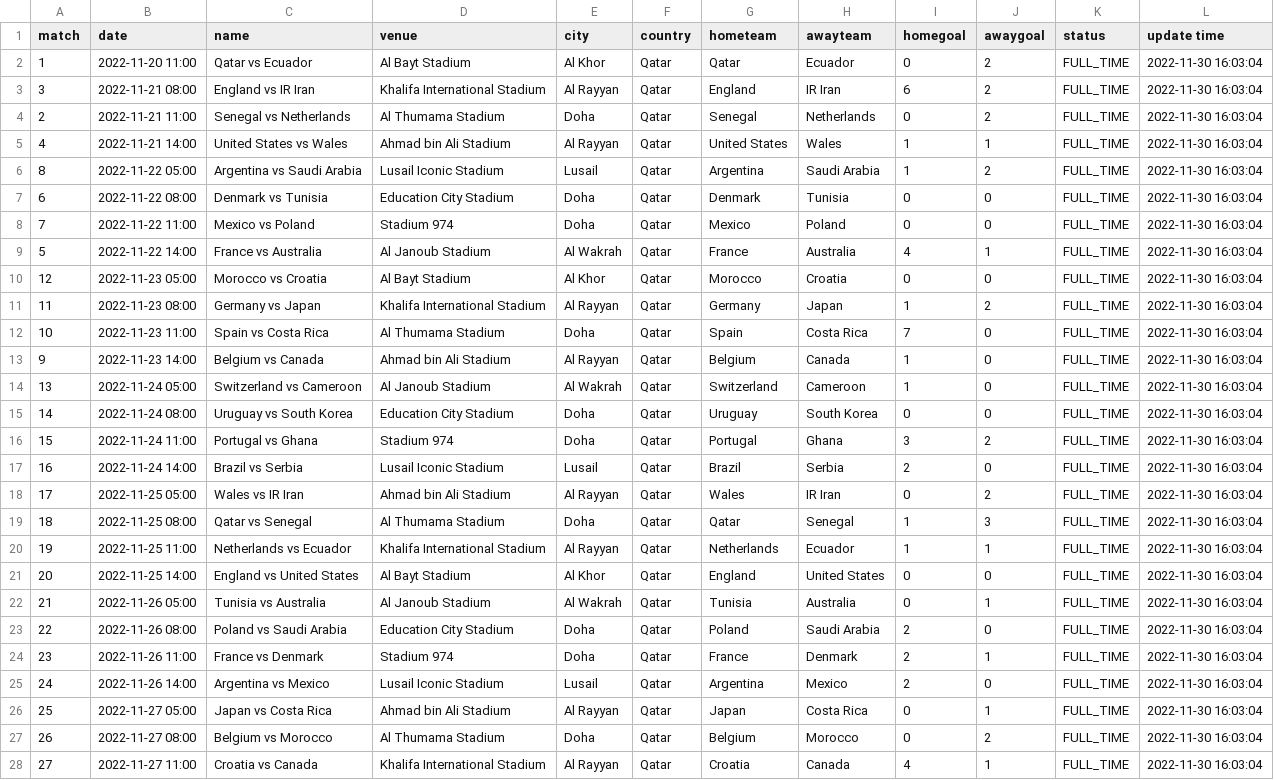
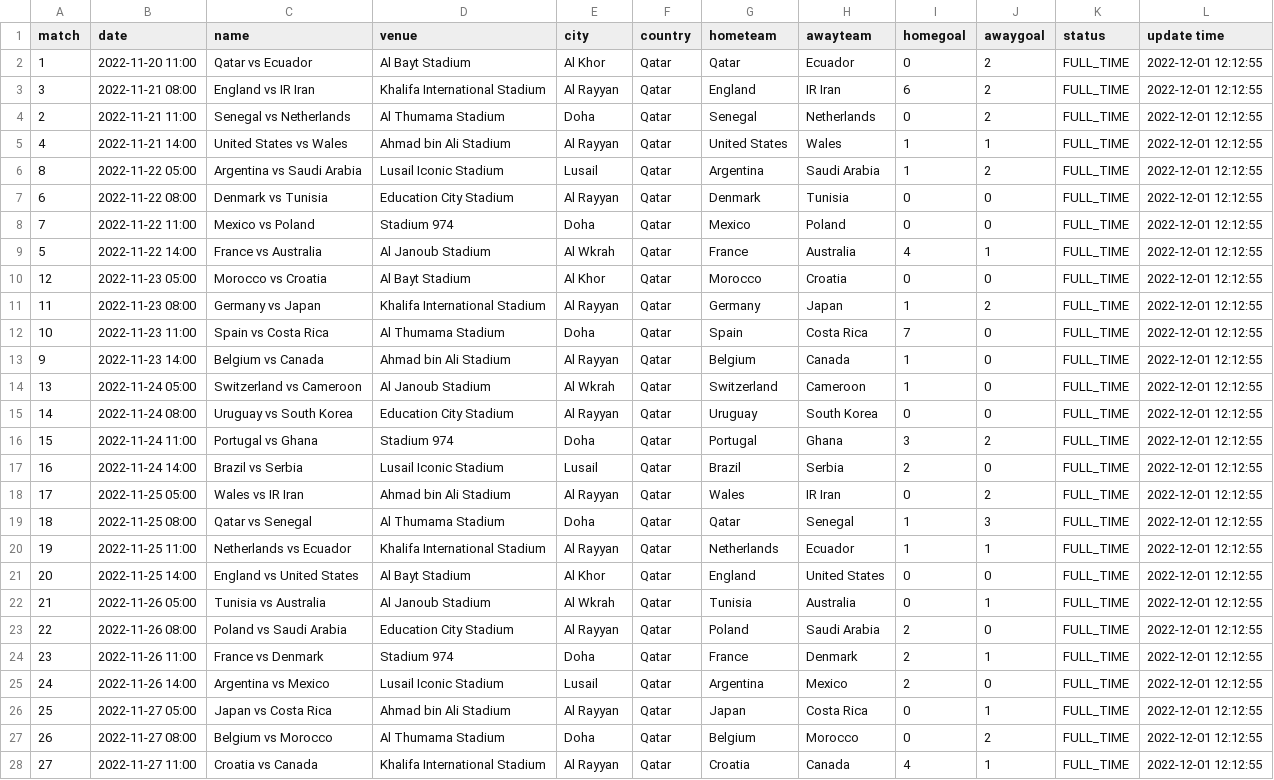
Before and after one commit to excel4soccer/FIFA2022_WC, a CSV file: fifa2022_fixture.csv, drawn as a sheet; only a part is shown; the diff covers the shown part only; the diff names each change by its address in the sheet, - before the commit and + after, or states it on an @@ line.

Commit message:
commit 2022-12-01 12:12:55

```diff
--- a/fifa2022_fixture.csv
+++ b/fifa2022_fixture.csv
-L2:L28 (update time): 2022-11-30 16:03:04
+L2:L28 (update time): 2022-12-01 12:12:55
-E7 (city): Doha
+E7 (city): Al Rayyan
-E9 (city): Al Wakrah
+E9 (city): Al Wkrah
-E14 (city): Al Wakrah
+E14 (city): Al Wkrah
-E15 (city): Doha
+E15 (city): Al Rayyan
-E22 (city): Al Wakrah
+E22 (city): Al Wkrah
-E23 (city): Doha
+E23 (city): Al Rayyan
```
Also changed, not shown: 56 edited cells elsewhere in this file.
